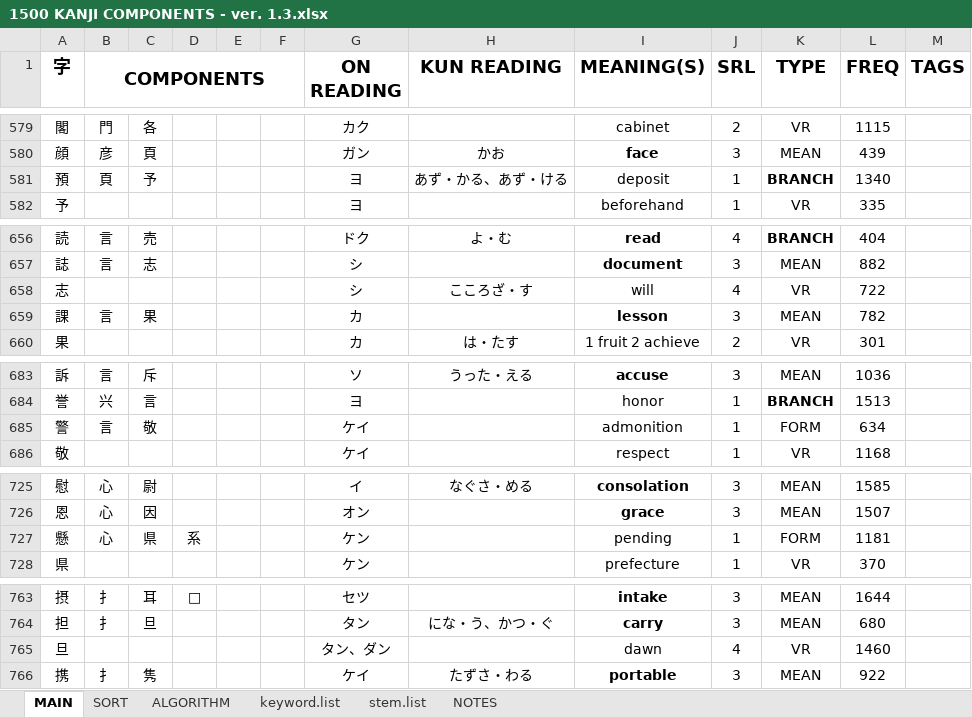
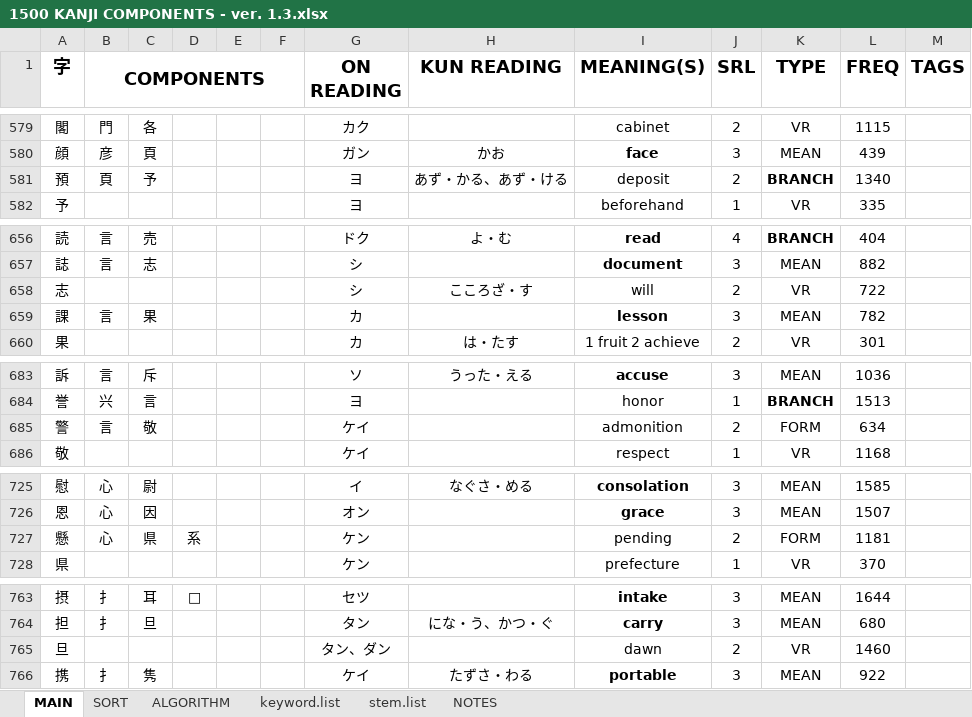
Before and after one commit to tonykoval/kanji-mbo, an Excel workbook: 1500 KANJI COMPONENTS - ver. 1.3.xlsx, sheet MAIN, drawn as a sheet; only a part is shown, gaps mark what is left out; values as stored, in another font and other column widths than the file's, no borders; the diff covers the shown part only; the diff names each change by its address in the sheet, - before the commit and + after, or states it on an @@ line.

```diff
--- a/1500 KANJI COMPONENTS - ver. 1.3.xlsx (sheet MAIN)
+++ b/1500 KANJI COMPONENTS - ver. 1.3.xlsx (sheet MAIN)
-J581 (SRL): 1
+J581 (SRL): 2
-J658 (SRL): 4
+J658 (SRL): 2
-J685 (SRL): 1
+J685 (SRL): 2
-J727 (SRL): 1
+J727 (SRL): 2
-J765 (SRL): 4
+J765 (SRL): 2
```
Also changed, not shown: 15 edited cells and cell formats elsewhere in this sheet, sheet ALGORITHM.
